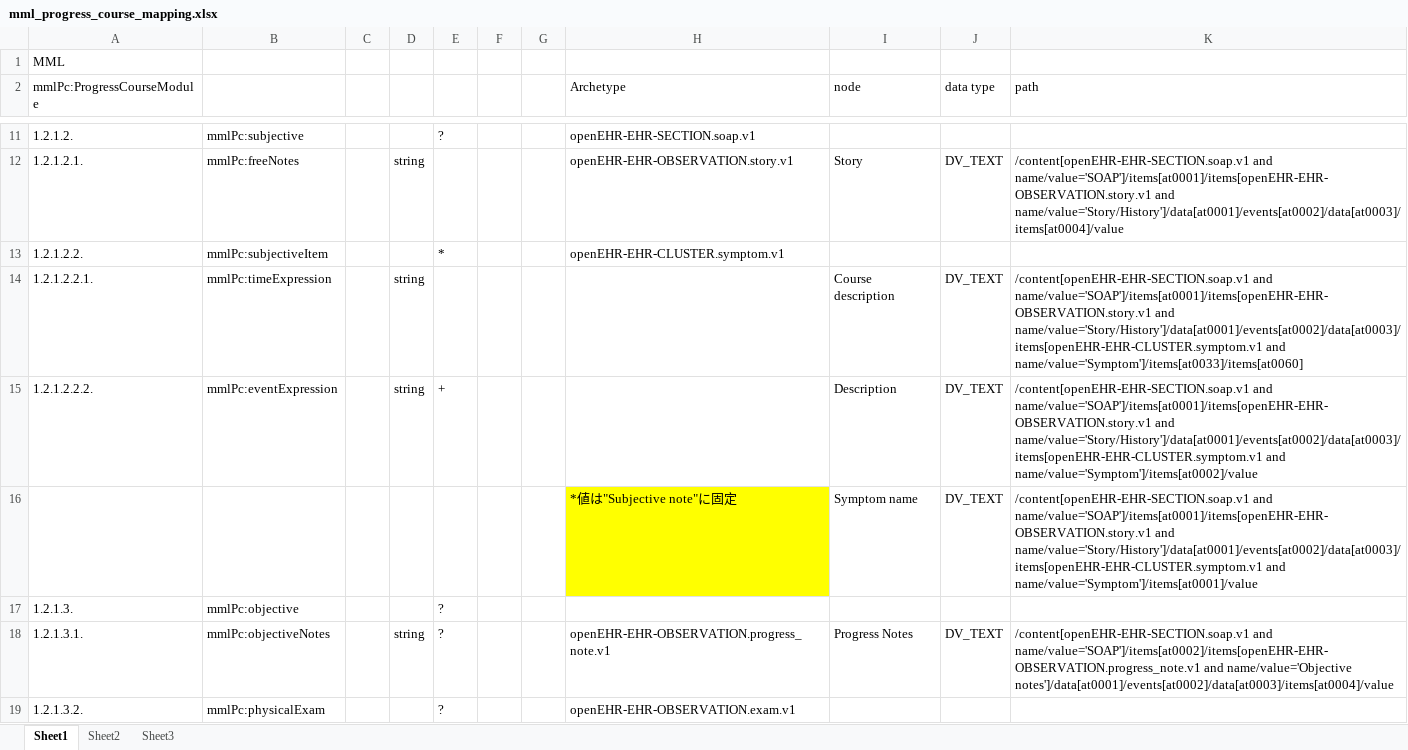
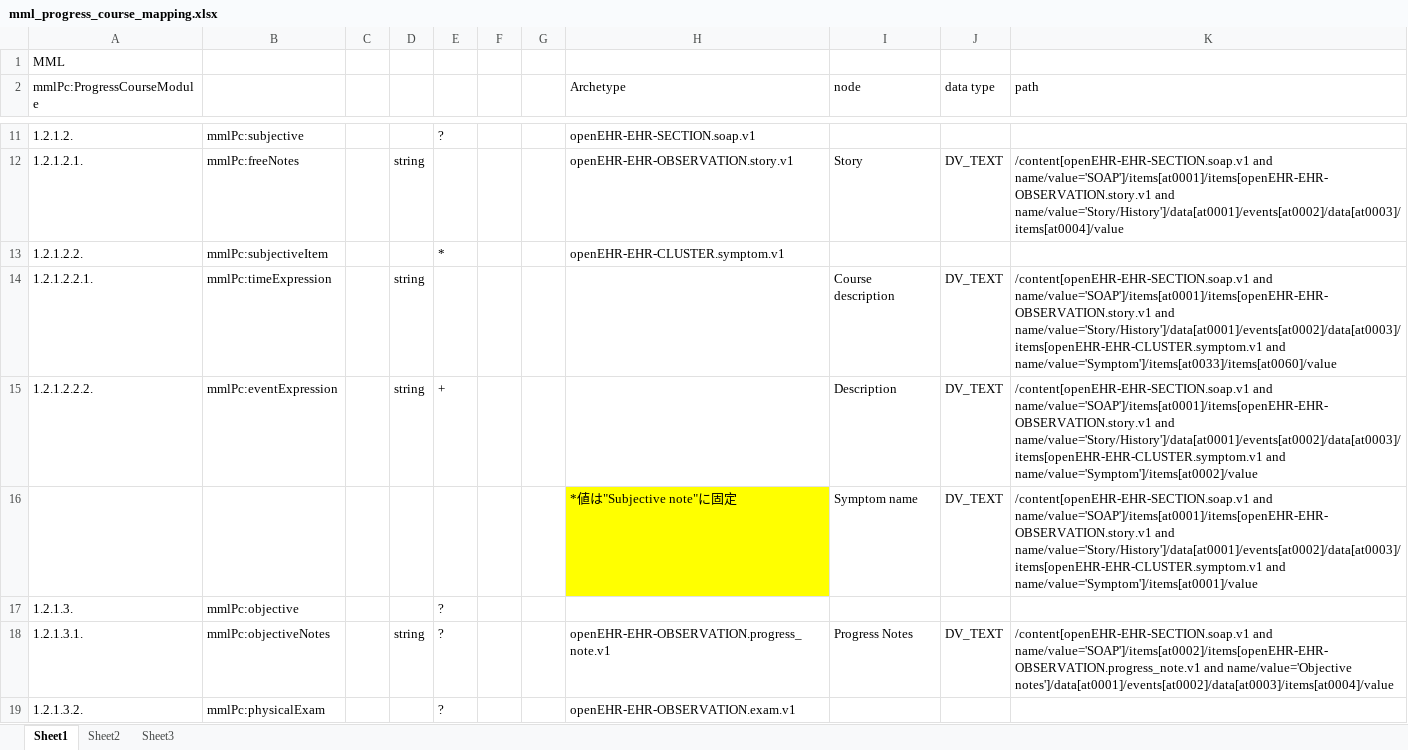
Before and after one commit to skoba/mml, an Excel workbook: mapping/mml_progress_course_mapping.xlsx, sheet Sheet1, drawn as a sheet; only a part is shown, gaps mark what is left out; values as stored, in another font and other column widths than the file's, no borders; the diff names each change by its address in the sheet, - before the commit and + after, or states it on an @@ line.

```diff
--- a/mapping/mml_progress_course_mapping.xlsx (sheet Sheet1)
+++ b/mapping/mml_progress_course_mapping.xlsx (sheet Sheet1)
-K14 (path): …name/value='Story/History']/data[at0001]/events[at0002]/data[at0003]/items[openEHR-EHR-CLUSTER.symptom.v1 and name/value='Symptom']/items[at0033]/items[at0060]
+K14 (path): …name/value='Story/History']/data[at0001]/events[at0002]/data[at0003]/items[openEHR-EHR-CLUSTER.symptom.v1 and name/value='Symptom']/items[at0033]/items[at0060]/value
```
Also changed, not shown: mapping/mml_patient_module_mapping.xlsx, 2 other files.
